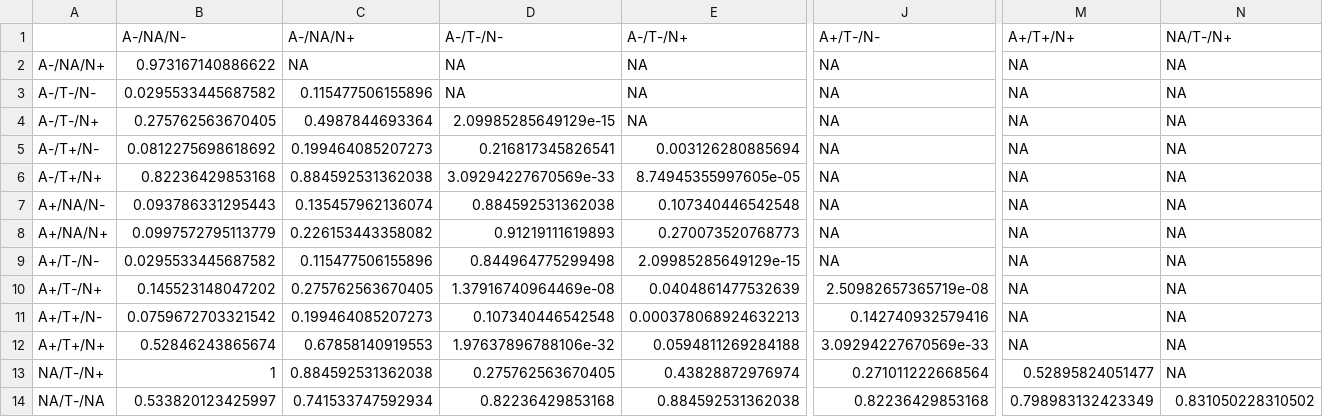
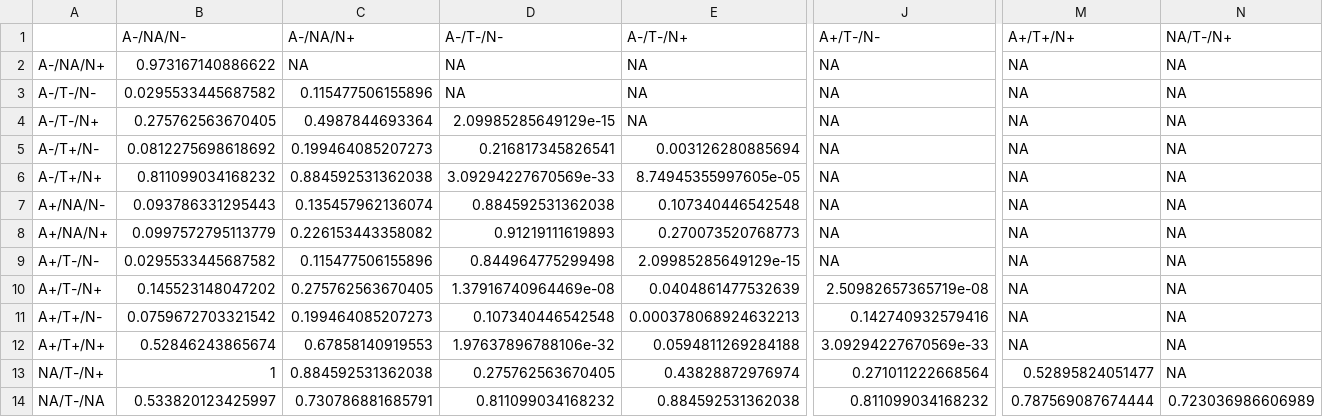
Before and after one commit to efchea1/Scalable-Plasma-Biomarker-Phenotyping-for-Alzheimer-s-Disease, a CSV file: Tables/table3b_cognition_pairwise.csv, drawn as a sheet; only a part is shown, gaps mark what is left out; the diff names each change by its address in the sheet, - before the commit and + after, or states it on an @@ line.

```diff
--- a/Tables/table3b_cognition_pairwise.csv
+++ b/Tables/table3b_cognition_pairwise.csv
-B6 (A-/NA/N-): 0.82236429853168
+B6 (A-/NA/N-): 0.811099034168232
-C14 (A-/NA/N+): 0.741533747592934
+C14 (A-/NA/N+): 0.730786881685791
-D14 (A-/T-/N-): 0.82236429853168
+D14 (A-/T-/N-): 0.811099034168232
-J14 (A+/T-/N-): 0.82236429853168
+J14 (A+/T-/N-): 0.811099034168232
-M14 (A+/T+/N+): 0.798983132423349
+M14 (A+/T+/N+): 0.787569087674444
-N14 (NA/T-/N+): 0.831050228310502
+N14 (NA/T-/N+): 0.723036986606989
```
Also changed, not shown: Tables/method_agreement_matrix.csv, Tables/table1_demographics_by_atn.csv, 9 other files.
